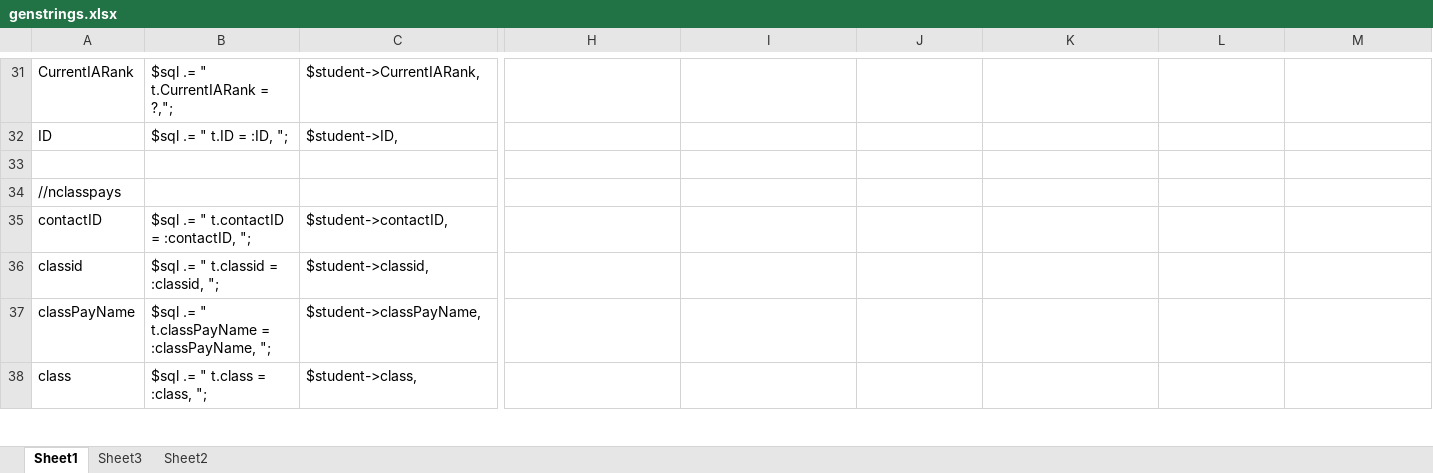
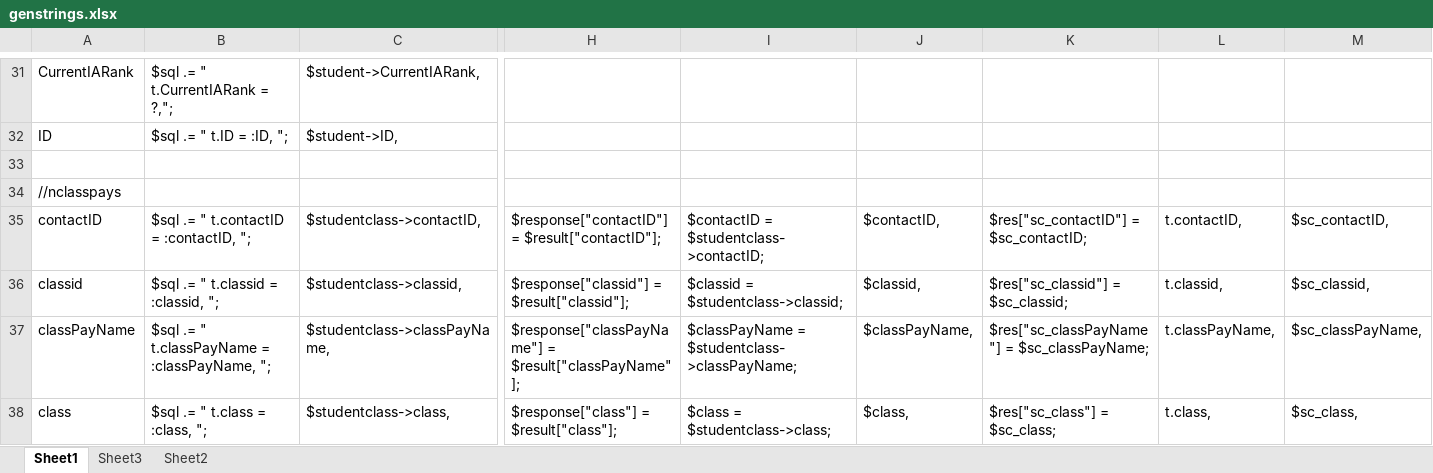
Before and after one commit to michael2collins/v, an Excel workbook: include/genstrings.xlsx, sheet Sheet1, drawn as a sheet; only a part is shown, gaps mark what is left out; values as stored, in another font and other column widths than the file's, no borders; the diff covers the shown part only; the diff names each change by its address in the sheet, - before the commit and + after, or states it on an @@ line.

```diff
--- a/include/genstrings.xlsx (sheet Sheet1)
+++ b/include/genstrings.xlsx (sheet Sheet1)
-C35: $student->contactID,
+C35: $studentclass->contactID,
-H35: (empty)
+H35: $response["contactID"] = $result["contactID"];
-I35: (empty)
+I35: $contactID = $studentclass->contactID;
-J35: (empty)
+J35: $contactID,
-K35: (empty)
+K35: $res["sc_contactID"] = $sc_contactID;
-L35: (empty)
+L35: t.contactID,
-M35: (empty)
+M35: $sc_contactID,
-C36: $student->classid,
+C36: $studentclass->classid,
-H36: (empty)
+H36: $response["classid"] = $result["classid"];
-I36: (empty)
+I36: $classid = $studentclass->classid;
-J36: (empty)
+J36: $classid,
-K36: (empty)
+K36: $res["sc_classid"] = $sc_classid;
-L36: (empty)
+L36: t.classid,
-M36: (empty)
+M36: $sc_classid,
-C37: $student->classPayName,
+C37: $studentclass->classPayName,
-H37: (empty)
+H37: $response["classPayName"] = $result["classPayName"];
-I37: (empty)
+I37: $classPayName = $studentclass->classPayName;
-J37: (empty)
+J37: $classPayName,
-K37: (empty)
+K37: $res["sc_classPayName"] = $sc_classPayName;
-L37: (empty)
+L37: t.classPayName,
-M37: (empty)
+M37: $sc_classPayName,
-C38: $student->class,
+C38: $studentclass->class,
-H38: (empty)
+H38: $response["class"] = $result["class"];
-I38: (empty)
+I38: $class = $studentclass->class;
-J38: (empty)
+J38: $class,
-K38: (empty)
+K38: $res["sc_class"] = $sc_class;
-L38: (empty)
+L38: t.class,
-M38: (empty)
+M38: $sc_class,
```
Also changed, not shown: 7 edited cells elsewhere in this sheet, 7 other files.
